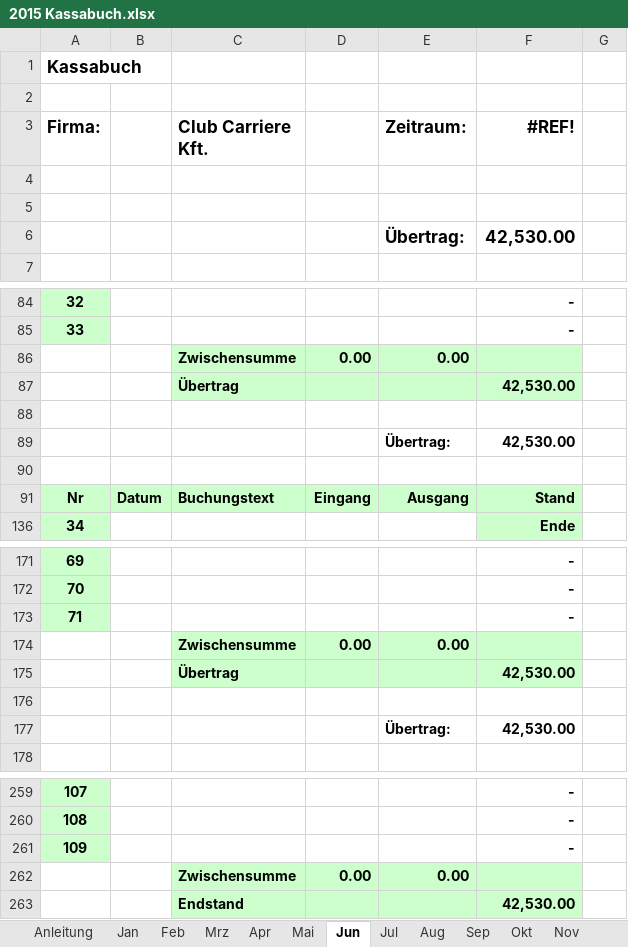
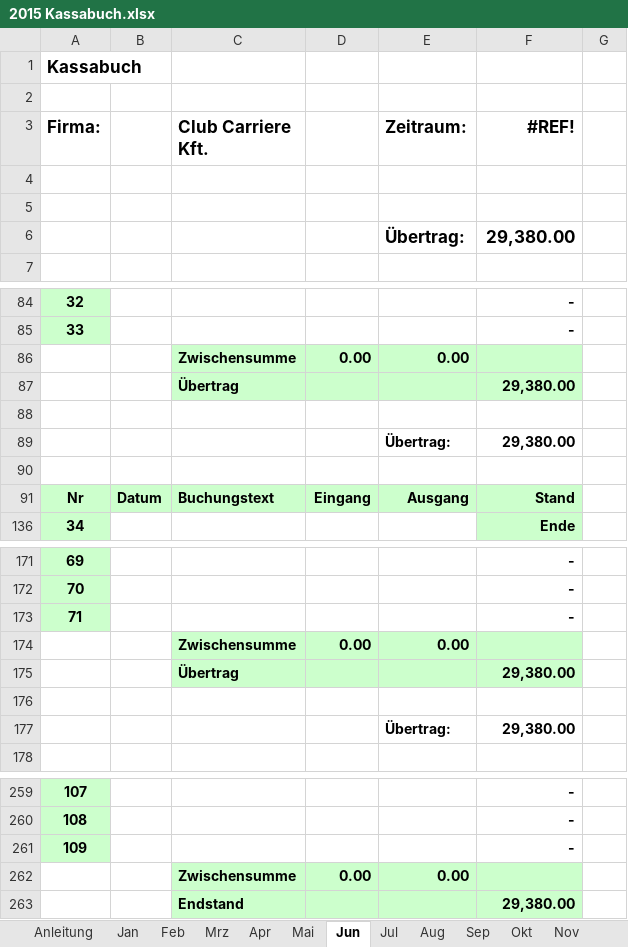
Before and after one commit to wiwwhoiswho/wiw_ungarn, an Excel workbook: 2015 Kassabuch.xlsx, sheet Jun, drawn as a sheet; only a part is shown, gaps mark what is left out; values as stored, in another font and other column widths than the file's, no borders; conditional formats not drawn; the diff names each change by its address in the sheet, - before the commit and + after, or states it on an @@ line.

```diff
--- a/2015 Kassabuch.xlsx (sheet Jun)
+++ b/2015 Kassabuch.xlsx (sheet Jun)
-F6 (#REF!): 42,530.00
+F6 (#REF!): 29,380.00
-F87 (#REF!): 42,530.00
+F87 (#REF!): 29,380.00
-F89 (#REF!): 42,530.00
+F89 (#REF!): 29,380.00
-F175 (#REF!): 42,530.00
+F175 (#REF!): 29,380.00
-F177 (#REF!): 42,530.00
+F177 (#REF!): 29,380.00
-F263 (#REF!): 42,530.00
+F263 (#REF!): 29,380.00
```
Also changed, not shown: sheet Jan, sheet Nov, sheet Dez, sheet Feb, sheet Jul, sheet Mai, 5 more sheets, hidden cells.
